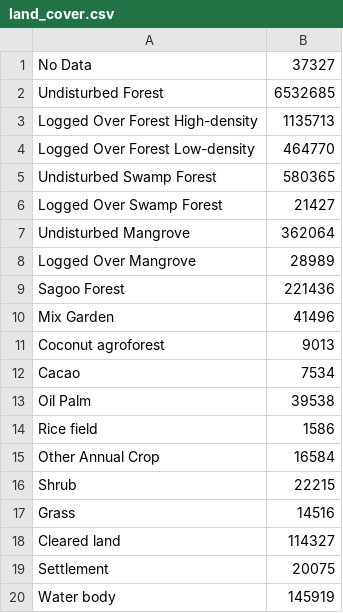
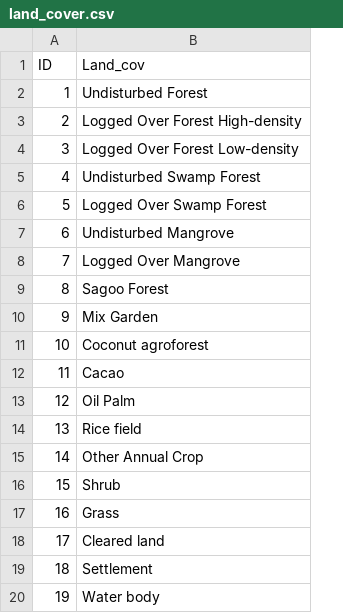
Before and after one commit to dayusoraya/ICRAF, a CSV file: land_cover.csv, drawn as a sheet; removed rows and columns are numbered as before the commit, all else as after; the diff names each change by its address in the sheet, - before the commit and + after, or states it on an @@ line.

```diff
--- a/land_cover.csv
+++ b/land_cover.csv
+column A (ID), rows 2-20: 1 | 2 | 3 | 4 | 5 | 6 | 7 | 8 | 9 | 10 | 11 | 12 | 13 | 14 | 15 | 16 | 17 | 18 | 19
-column B (37327), rows 2-20: 6532685 | 1135713 | 464770 | 580365 | 21427 | 362064 | 28989 | 221436 | 41496 | 9013 | 7534 | 39538 | 1586 | 16584 | 22215 | 14516 | 114327 | 20075 | 145919
-B1: No Data
+B1: Land_cov
```
Also changed, not shown: land_dist.csv, 18 other files.
